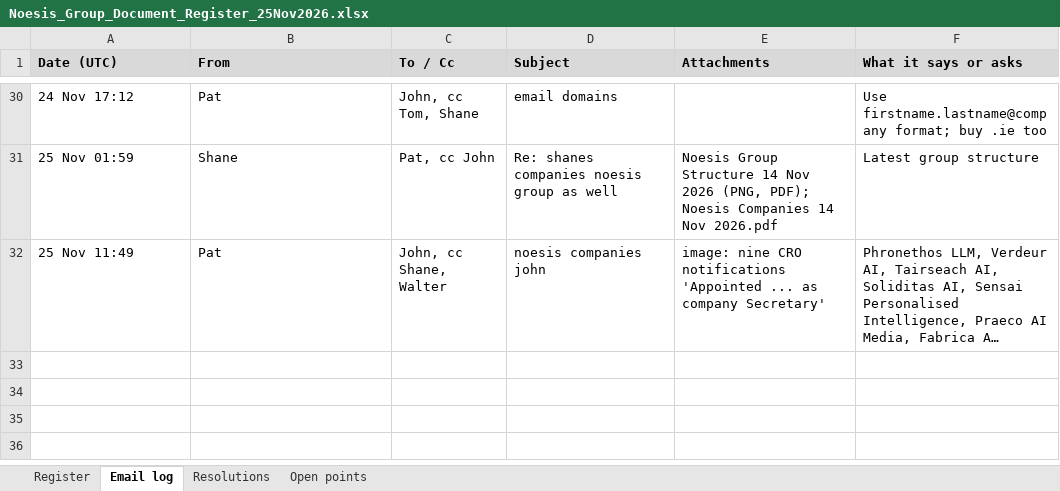
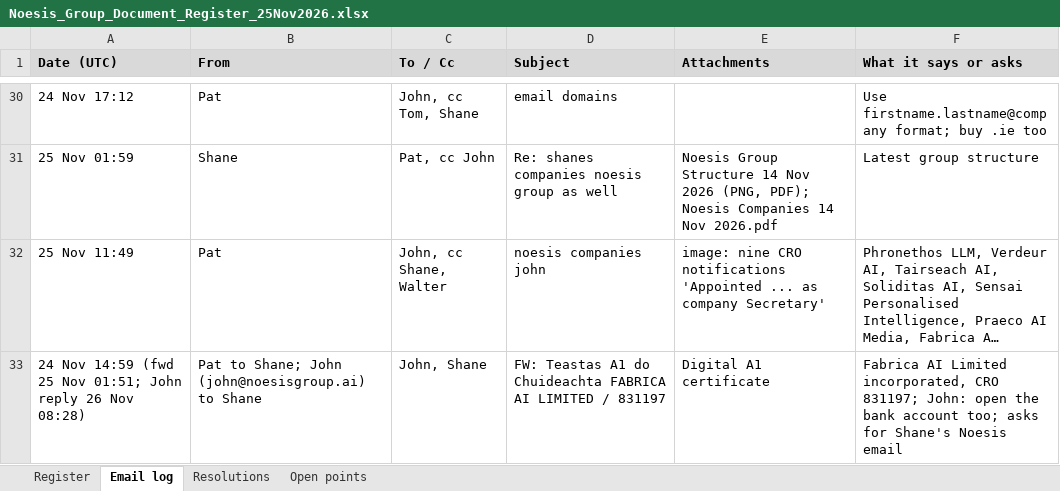
Before and after one commit to jwor-png/Jworcode, an Excel workbook: cuan/scratch/Noesis_Group_Document_Register_25Nov2026.xlsx, sheet Email log, drawn as a sheet; only a part is shown, gaps mark what is left out; long unchanged cells end in …; values as stored, in another font and other column widths than the file's, no borders; the diff names each change by its address in the sheet, - before the commit and + after, or states it on an @@ line.

```diff
--- a/cuan/scratch/Noesis_Group_Document_Register_25Nov2026.xlsx (sheet Email log)
+++ b/cuan/scratch/Noesis_Group_Document_Register_25Nov2026.xlsx (sheet Email log)
+row 33: 24 Nov 14:59 (fwd 25 Nov 01:51; John reply 26 Nov 08:28) | Pat to Shane; John (john@noesisgroup.ai) to Shane | John, Shane | FW: Teastas A1 do Chuideachta FABRICA AI LIMITED / 831197 | Digital A1 certificate | Fabrica AI Limited incorporated, CRO 831197; John: open the bank account too; asks for Shane's Noesis email
```
Also changed, not shown: sheet Register, 2 other files.
